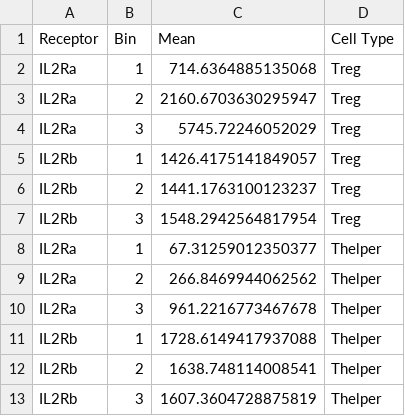
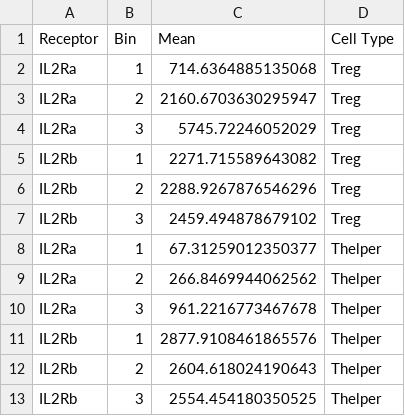
Before and after one commit to meyer-lab/gc-valent, a CSV file: ckine/data/BinnedReceptorData.csv, drawn as a sheet.

```diff
--- a/ckine/data/BinnedReceptorData.csv
+++ b/ckine/data/BinnedReceptorData.csv
@@ -4,5 +4,5 @@ IL2Ra,2,2160.6703630295947,Treg
 IL2Ra,3,5745.72246052029,Treg
-IL2Rb,1,1426.4175141849057,Treg
-IL2Rb,2,1441.1763100123237,Treg
-IL2Rb,3,1548.2942564817954,Treg
+IL2Rb,1,2271.715589643082,Treg
+IL2Rb,2,2288.9267876546296,Treg
+IL2Rb,3,2459.494878679102,Treg
 IL2Ra,1,67.31259012350377,Thelper
@@ -10,4 +10,4 @@ IL2Ra,2,266.8469944062562,Thelper
 IL2Ra,3,961.2216773467678,Thelper
-IL2Rb,1,1728.6149417937088,Thelper
-IL2Rb,2,1638.748114008541,Thelper
-IL2Rb,3,1607.3604728875819,Thelper
+IL2Rb,1,2877.9108461865576,Thelper
+IL2Rb,2,2604.618024190643,Thelper
+IL2Rb,3,2554.454180350525,Thelper
```
Also changed, not shown: 2 other files.
